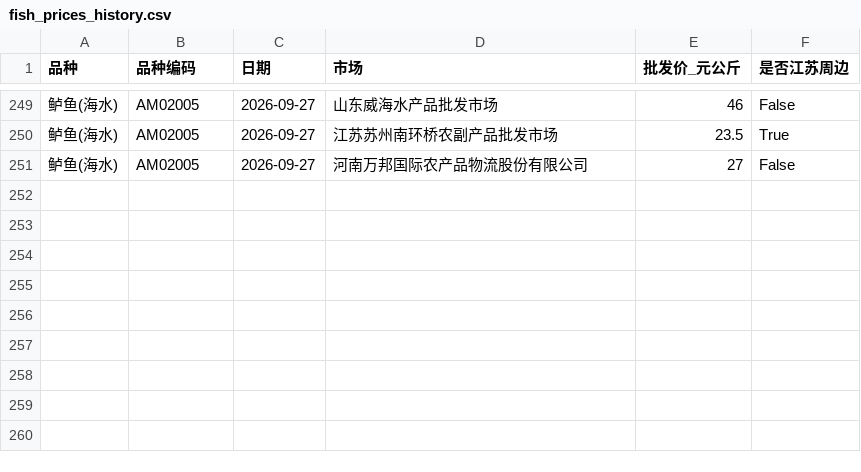
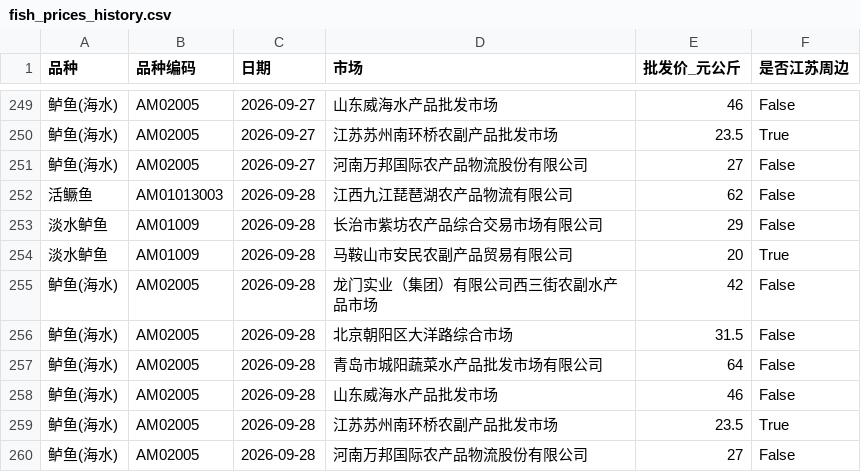
Before and after one commit to gehuEOD/fish-price-dashboard, a CSV file: fish_prices_history.csv, drawn as a sheet; only a part is shown, gaps mark what is left out; the diff names each change by its address in the sheet, - before the commit and + after, or states it on an @@ line.

```diff
--- a/fish_prices_history.csv
+++ b/fish_prices_history.csv
+row 252: 活鳜鱼 | AM01013003 | 2026-09-28 | 江西九江琵琶湖农产品物流有限公司 | 62 | False
+row 253: 淡水鲈鱼 | AM01009 | 2026-09-28 | 长治市紫坊农产品综合交易市场有限公司 | 29 | False
+row 254: 淡水鲈鱼 | AM01009 | 2026-09-28 | 马鞍山市安民农副产品贸易有限公司 | 20 | True
+row 255: 鲈鱼(海水) | AM02005 | 2026-09-28 | 龙门实业（集团）有限公司西三街农副水产品市场 | 42 | False
+row 256: 鲈鱼(海水) | AM02005 | 2026-09-28 | 北京朝阳区大洋路综合市场 | 31.5 | False
+row 257: 鲈鱼(海水) | AM02005 | 2026-09-28 | 青岛市城阳蔬菜水产品批发市场有限公司 | 64 | False
+row 258: 鲈鱼(海水) | AM02005 | 2026-09-28 | 山东威海水产品批发市场 | 46 | False
+row 259: 鲈鱼(海水) | AM02005 | 2026-09-28 | 江苏苏州南环桥农副产品批发市场 | 23.5 | True
+row 260: 鲈鱼(海水) | AM02005 | 2026-09-28 | 河南万邦国际农产品物流股份有限公司 | 27 | False
```
Also changed, not shown: fish_prices.csv, 4 other files.
